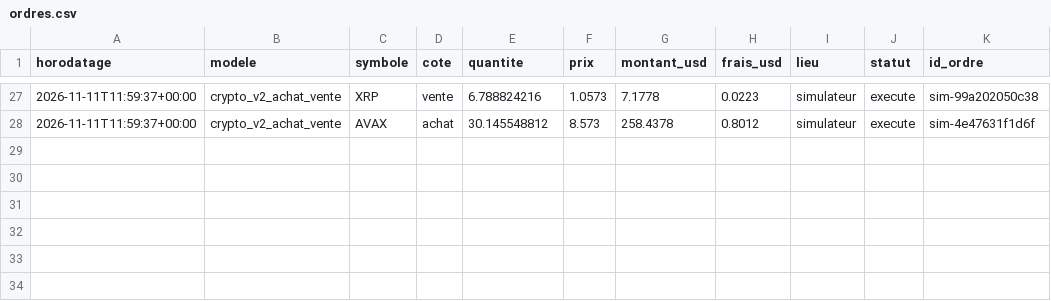
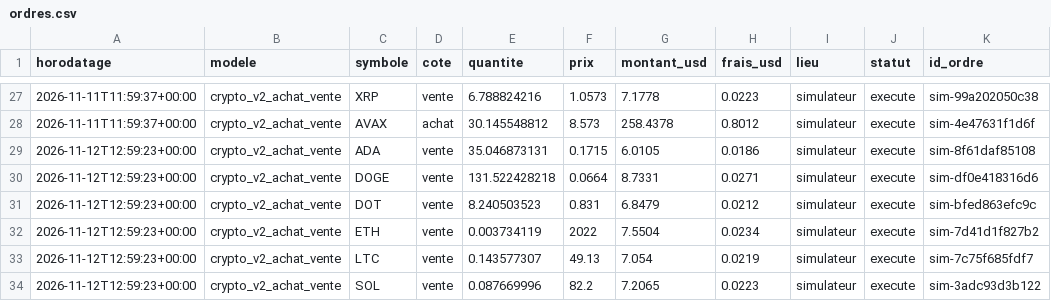
Before and after one commit to kohiper97-lang/CosPhi-donnees, a CSV file: donnees/journal/ordres.csv, drawn as a sheet; only a part is shown, gaps mark what is left out; the diff names each change by its address in the sheet, - before the commit and + after, or states it on an @@ line.

```diff
--- a/donnees/journal/ordres.csv
+++ b/donnees/journal/ordres.csv
+row 29: 2026-11-12T12:59:23+00:00 | crypto_v2_achat_vente | ADA | vente | 35.046873131 | 0.1715 | 6.0105 | 0.0186 | simulateur | execute | sim-8f61daf85108
+row 30: 2026-11-12T12:59:23+00:00 | crypto_v2_achat_vente | DOGE | vente | 131.522428218 | 0.0664 | 8.7331 | 0.0271 | simulateur | execute | sim-df0e418316d6
+row 31: 2026-11-12T12:59:23+00:00 | crypto_v2_achat_vente | DOT | vente | 8.240503523 | 0.831 | 6.8479 | 0.0212 | simulateur | execute | sim-bfed863efc9c
+row 32: 2026-11-12T12:59:23+00:00 | crypto_v2_achat_vente | ETH | vente | 0.003734119 | 2022 | 7.5504 | 0.0234 | simulateur | execute | sim-7d41d1f827b2
+row 33: 2026-11-12T12:59:23+00:00 | crypto_v2_achat_vente | LTC | vente | 0.143577307 | 49.13 | 7.054 | 0.0219 | simulateur | execute | sim-7c75f685fdf7
+row 34: 2026-11-12T12:59:23+00:00 | crypto_v2_achat_vente | SOL | vente | 0.087669996 | 82.2 | 7.2065 | 0.0223 | simulateur | execute | sim-3adc93d3b122
```
Also changed, not shown: donnees/historique_modeles/regle_50j.csv, donnees/journal/signaux.csv, 12 other files.
